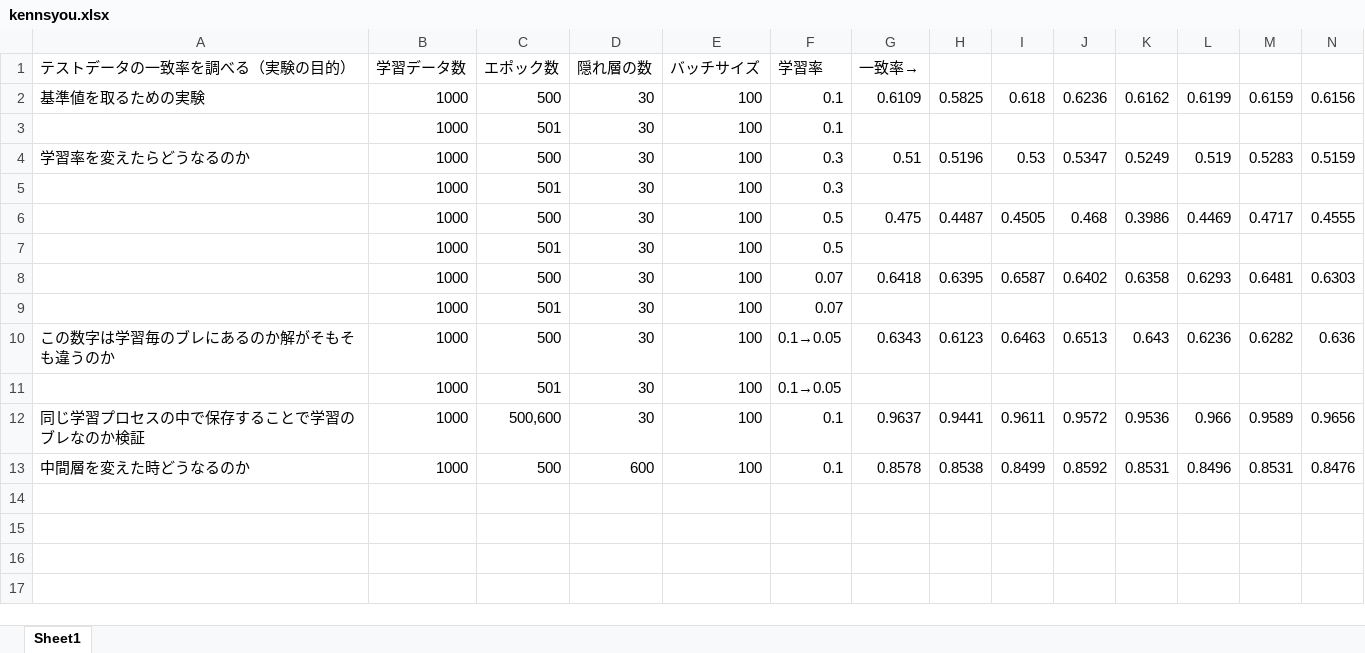
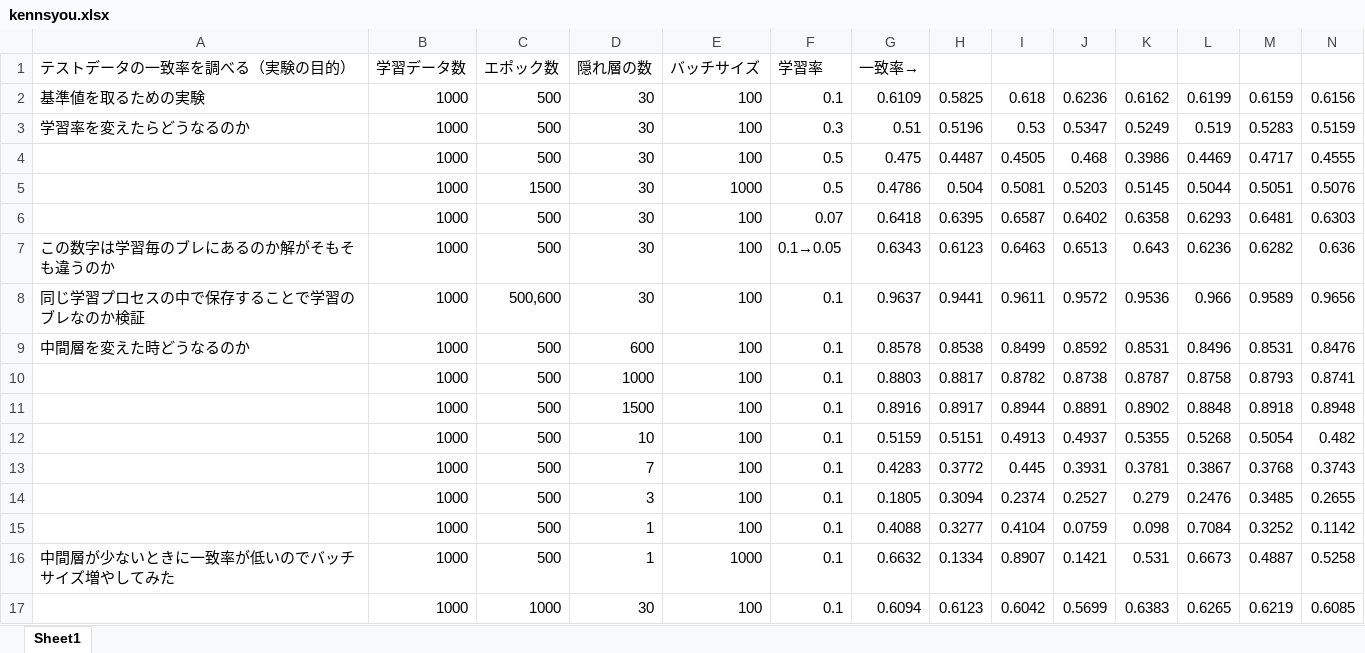
Before and after one commit to crpersher/neural-net, an Excel workbook: kennsyou.xlsx, sheet Sheet1, drawn as a sheet; only a part is shown; values as stored, in another font and other column widths than the file's, no borders; removed rows and columns are numbered as before the commit, all else as after; rows hold the shown columns only; the diff names each change by its address in the sheet, - before the commit and + after, or states it on an @@ line.

```diff
--- a/kennsyou.xlsx (sheet Sheet1)
+++ b/kennsyou.xlsx (sheet Sheet1)
-row 3:  | 1000 | 501 | 30 | 100 | 0.1
-row 5:  | 1000 | 501 | 30 | 100 | 0.3
-row 7:  | 1000 | 501 | 30 | 100 | 0.5
+row 5:  | 1000 | 1500 | 30 | 1000 | 0.5 | 0.4786 | 0.504 | 0.5081 | 0.5203 | 0.5145 | 0.5044 | 0.5051 | 0.5076
-row 9:  | 1000 | 501 | 30 | 100 | 0.07
-row 11:  | 1000 | 501 | 30 | 100 | 0.1→0.05
+row 10:  | 1000 | 500 | 1000 | 100 | 0.1 | 0.8803 | 0.8817 | 0.8782 | 0.8738 | 0.8787 | 0.8758 | 0.8793 | 0.8741
+row 11:  | 1000 | 500 | 1500 | 100 | 0.1 | 0.8916 | 0.8917 | 0.8944 | 0.8891 | 0.8902 | 0.8848 | 0.8918 | 0.8948
+row 12:  | 1000 | 500 | 10 | 100 | 0.1 | 0.5159 | 0.5151 | 0.4913 | 0.4937 | 0.5355 | 0.5268 | 0.5054 | 0.482
+row 13:  | 1000 | 500 | 7 | 100 | 0.1 | 0.4283 | 0.3772 | 0.445 | 0.3931 | 0.3781 | 0.3867 | 0.3768 | 0.3743
+row 14:  | 1000 | 500 | 3 | 100 | 0.1 | 0.1805 | 0.3094 | 0.2374 | 0.2527 | 0.279 | 0.2476 | 0.3485 | 0.2655
+row 15:  | 1000 | 500 | 1 | 100 | 0.1 | 0.4088 | 0.3277 | 0.4104 | 0.0759 | 0.098 | 0.7084 | 0.3252 | 0.1142
+row 16: 中間層が少ないときに一致率が低いのでバッチサイズ増やしてみた | 1000 | 500 | 1 | 1000 | 0.1 | 0.6632 | 0.1334 | 0.8907 | 0.1421 | 0.531 | 0.6673 | 0.4887 | 0.5258
+row 17:  | 1000 | 1000 | 30 | 100 | 0.1 | 0.6094 | 0.6123 | 0.6042 | 0.5699 | 0.6383 | 0.6265 | 0.6219 | 0.6085
```
Also changed, not shown: 4 other files.
